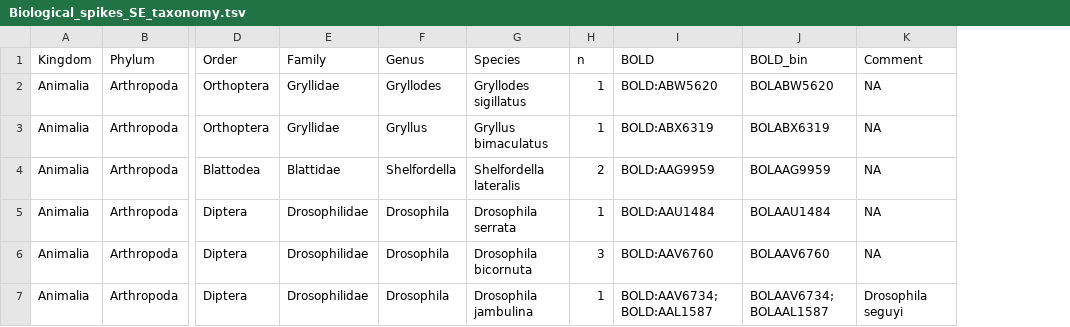
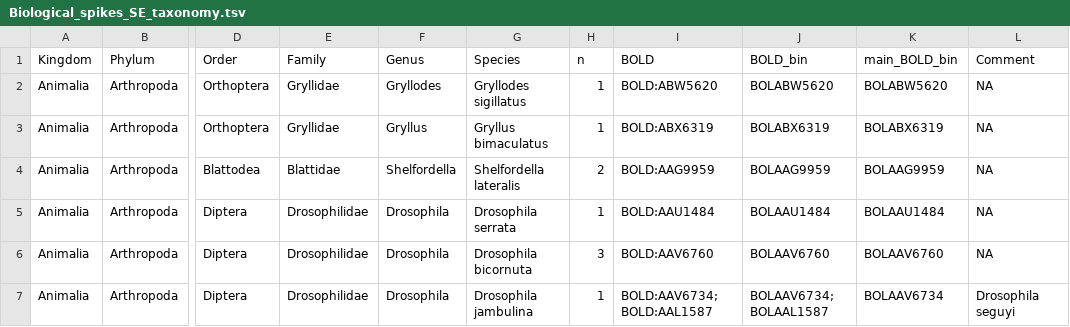
Before and after one commit to insect-biome-atlas/paper-data, a TSV file: data/Biological_spikes_SE_taxonomy.tsv, drawn as a sheet; only a part is shown, gaps mark what is left out; the diff names each change by its address in the sheet, - before the commit and + after, or states it on an @@ line.

Commit message:
Add files via upload

```diff
--- a/data/Biological_spikes_SE_taxonomy.tsv
+++ b/data/Biological_spikes_SE_taxonomy.tsv
+column K (main_BOLD_bin), rows 2-7: BOLABW5620 | BOLABX6319 | BOLAAG9959 | BOLAAU1484 | BOLAAV6760 | BOLAAV6734
```
